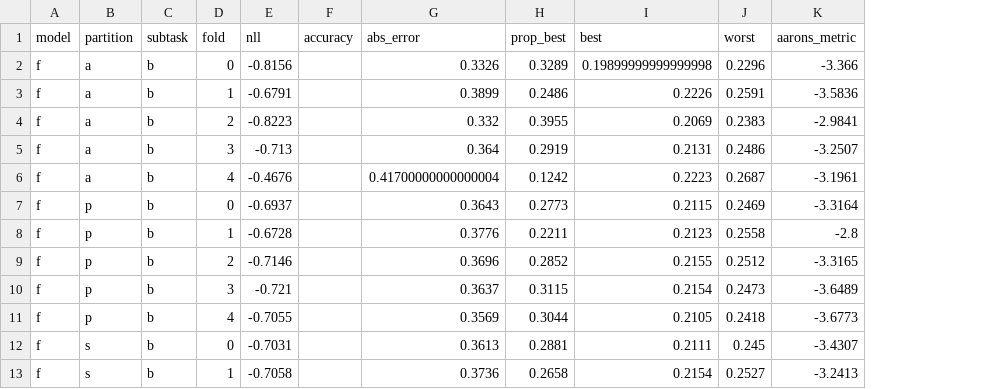
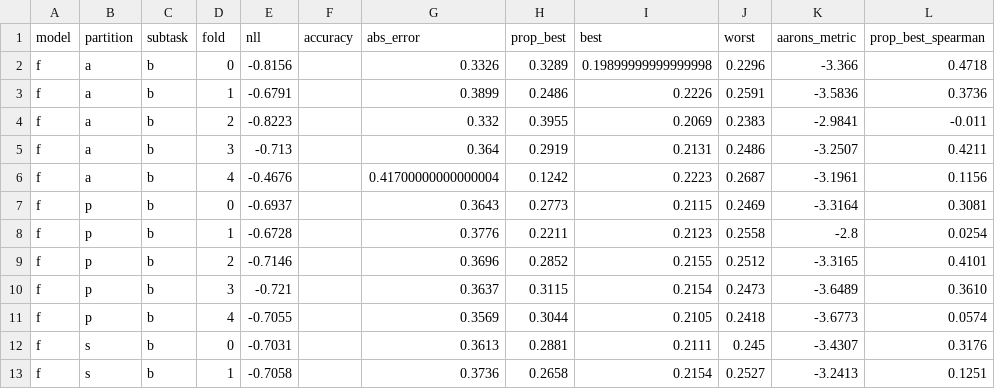
Before and after one commit to wgantt/nli-mixed-models, a CSV file: data/unit_results.csv, drawn as a sheet; only a part is shown; the diff names each change by its address in the sheet, - before the commit and + after, or states it on an @@ line.

Commit message:
Add prop. best spearman values for unit models

```diff
--- a/data/unit_results.csv
+++ b/data/unit_results.csv
+column L (prop_best_spearman), rows 2-13: 0.4718 | 0.3736 | -0.011 | 0.4211 | 0.1156 | 0.3081 | 0.0254 | 0.4101 | 0.3610 | 0.0574 | 0.3176 | 0.1251
```
